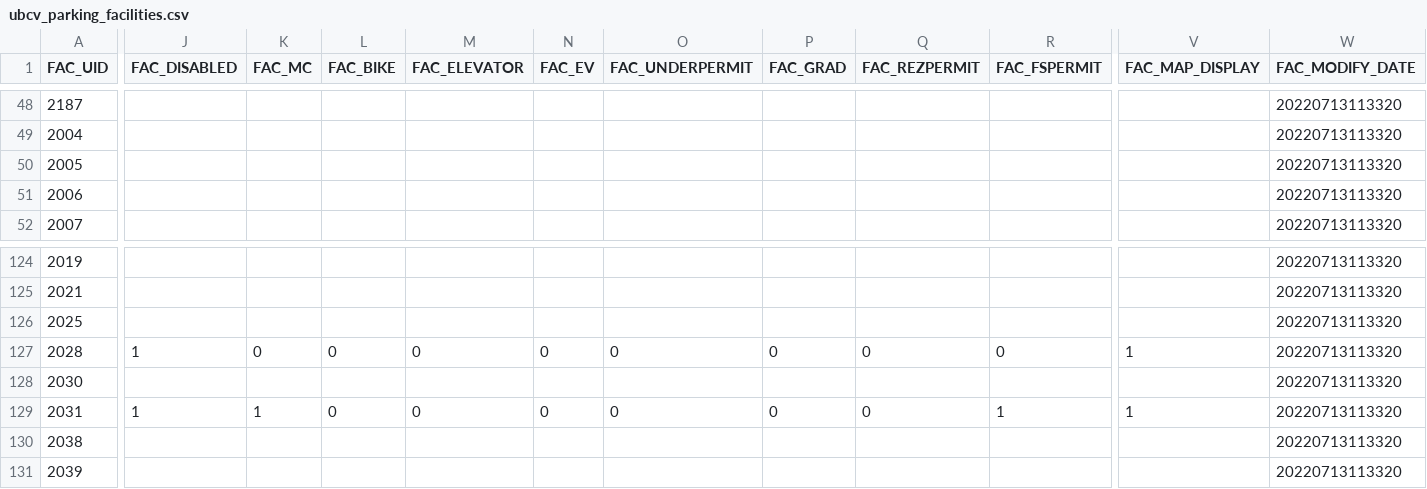
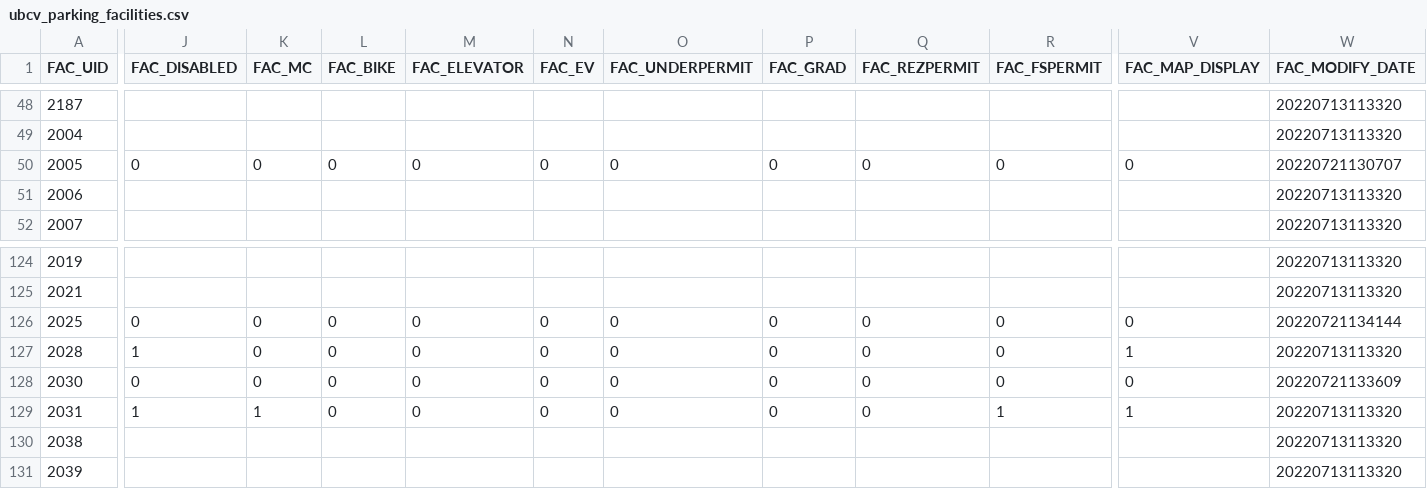
Before and after one commit to UBCGeodata/ubcv-parking, a CSV file: csv/ubcv_parking_facilities.csv, drawn as a sheet; only a part is shown, gaps mark what is left out; the diff covers the shown part only; the diff names each change by its address in the sheet, - before the commit and + after, or states it on an @@ line.

```diff
--- a/csv/ubcv_parking_facilities.csv
+++ b/csv/ubcv_parking_facilities.csv
-J50 (FAC_DISABLED): (empty)
+J50 (FAC_DISABLED): 0
-K50 (FAC_MC): (empty)
+K50 (FAC_MC): 0
-L50 (FAC_BIKE): (empty)
+L50 (FAC_BIKE): 0
-M50 (FAC_ELEVATOR): (empty)
+M50 (FAC_ELEVATOR): 0
-N50 (FAC_EV): (empty)
+N50 (FAC_EV): 0
-O50 (FAC_UNDERPERMIT): (empty)
+O50 (FAC_UNDERPERMIT): 0
-P50 (FAC_GRAD): (empty)
+P50 (FAC_GRAD): 0
-Q50 (FAC_REZPERMIT): (empty)
+Q50 (FAC_REZPERMIT): 0
-R50 (FAC_FSPERMIT): (empty)
+R50 (FAC_FSPERMIT): 0
-V50 (FAC_MAP_DISPLAY): (empty)
+V50 (FAC_MAP_DISPLAY): 0
-W50 (FAC_MODIFY_DATE): 20220713113320
+W50 (FAC_MODIFY_DATE): 20220721130707
-J126 (FAC_DISABLED): (empty)
+J126 (FAC_DISABLED): 0
-K126 (FAC_MC): (empty)
+K126 (FAC_MC): 0
-L126 (FAC_BIKE): (empty)
+L126 (FAC_BIKE): 0
-M126 (FAC_ELEVATOR): (empty)
+M126 (FAC_ELEVATOR): 0
-N126 (FAC_EV): (empty)
+N126 (FAC_EV): 0
-O126 (FAC_UNDERPERMIT): (empty)
+O126 (FAC_UNDERPERMIT): 0
-P126 (FAC_GRAD): (empty)
+P126 (FAC_GRAD): 0
-Q126 (FAC_REZPERMIT): (empty)
+Q126 (FAC_REZPERMIT): 0
-R126 (FAC_FSPERMIT): (empty)
+R126 (FAC_FSPERMIT): 0
-V126 (FAC_MAP_DISPLAY): (empty)
+V126 (FAC_MAP_DISPLAY): 0
-W126 (FAC_MODIFY_DATE): 20220713113320
+W126 (FAC_MODIFY_DATE): 20220721134144
-J128 (FAC_DISABLED): (empty)
+J128 (FAC_DISABLED): 0
-K128 (FAC_MC): (empty)
+K128 (FAC_MC): 0
-L128 (FAC_BIKE): (empty)
+L128 (FAC_BIKE): 0
-M128 (FAC_ELEVATOR): (empty)
+M128 (FAC_ELEVATOR): 0
-N128 (FAC_EV): (empty)
+N128 (FAC_EV): 0
-O128 (FAC_UNDERPERMIT): (empty)
+O128 (FAC_UNDERPERMIT): 0
-P128 (FAC_GRAD): (empty)
+P128 (FAC_GRAD): 0
-Q128 (FAC_REZPERMIT): (empty)
+Q128 (FAC_REZPERMIT): 0
-R128 (FAC_FSPERMIT): (empty)
+R128 (FAC_FSPERMIT): 0
-V128 (FAC_MAP_DISPLAY): (empty)
+V128 (FAC_MAP_DISPLAY): 0
-W128 (FAC_MODIFY_DATE): 20220713113320
+W128 (FAC_MODIFY_DATE): 20220721133609
```
Also changed, not shown: 46 edited cells elsewhere in this file, 2 other files.
